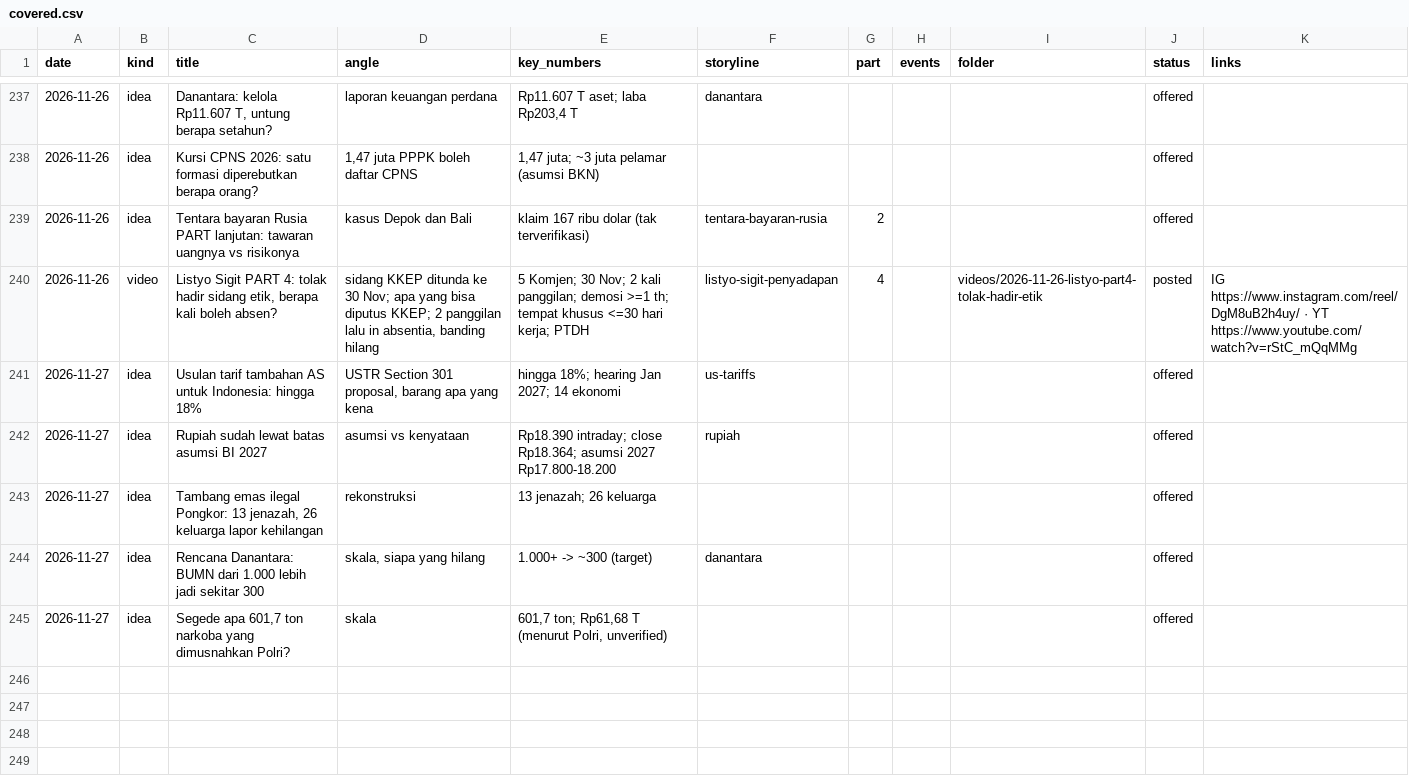
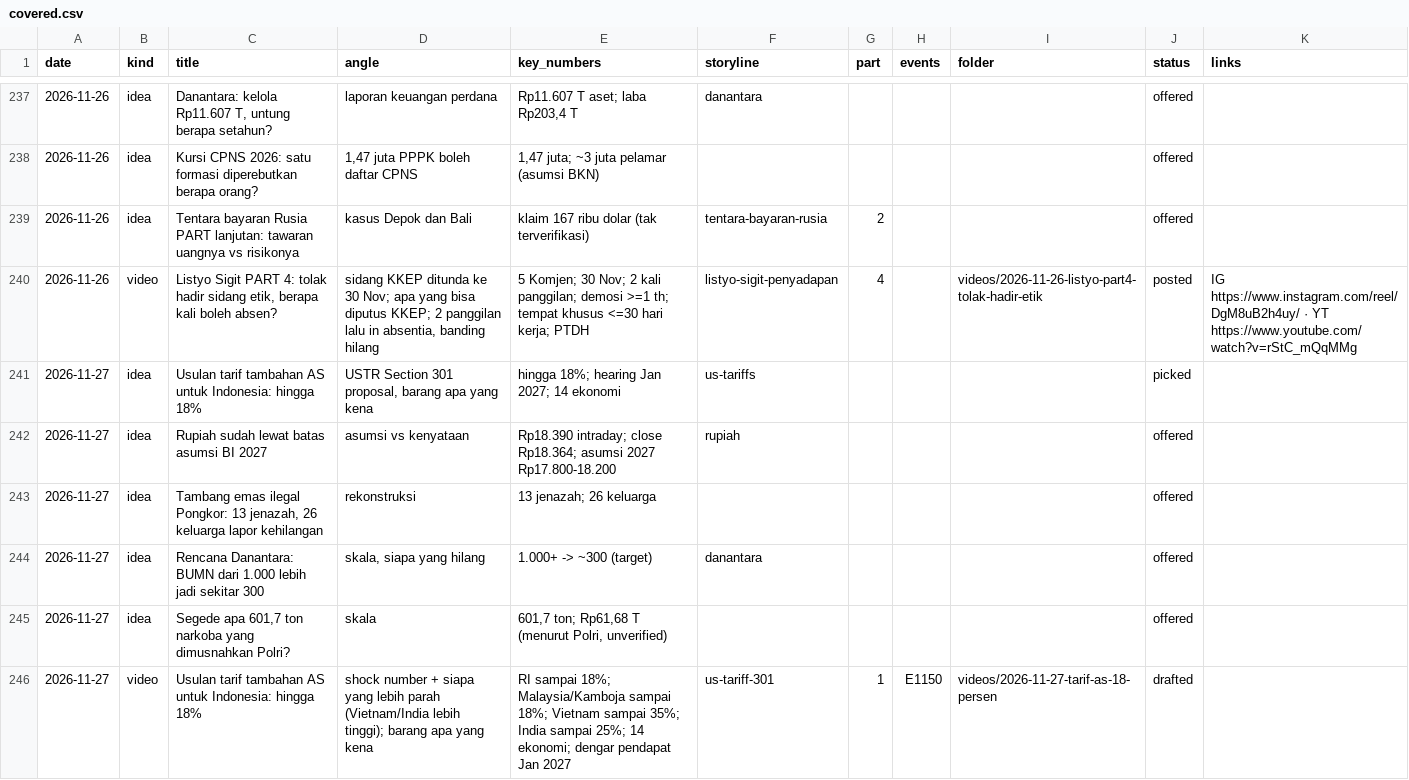
Before and after one commit to psatyadarma/explainer-studio, a CSV file: accounts/rangkumindong/knowledge/covered.csv, drawn as a sheet; only a part is shown, gaps mark what is left out.

```diff
--- a/accounts/rangkumindong/knowledge/covered.csv
+++ b/accounts/rangkumindong/knowledge/covered.csv
@@ -240,3 +240,3 @@ date,kind,title,angle,key_numbers,storyline,part,events,folder,status,links
 2026-11-26,video,"Listyo Sigit PART 4: tolak hadir sidang etik, berapa kali boleh absen?","sidang KKEP ditunda ke 30 Nov; apa yang bisa diputus KKEP; 2 panggilan lalu in absentia, banding hilang",5 Komjen; 30 Nov; 2 kali panggilan; demosi >=1 th; tempat khusus <=30 hari kerja; PTDH,listyo-sigit-penyadapan,4,,videos/2026-11-26-listyo-part4-tolak-hadir-etik,posted,IG https://www.instagram.com/reel/DgM8uB2h4uy/ · YT https://www.youtube.com/watch?v=rStC_mQqMMg
-2026-11-27,idea,Usulan tarif tambahan AS untuk Indonesia: hingga 18%,"USTR Section 301 proposal, barang apa yang kena",hingga 18%; hearing Jan 2027; 14 ekonomi,us-tariffs,,,,offered,
+2026-11-27,idea,Usulan tarif tambahan AS untuk Indonesia: hingga 18%,"USTR Section 301 proposal, barang apa yang kena",hingga 18%; hearing Jan 2027; 14 ekonomi,us-tariffs,,,,picked,
 2026-11-27,idea,Rupiah sudah lewat batas asumsi BI 2027,asumsi vs kenyataan,Rp18.390 intraday; close Rp18.364; asumsi 2027 Rp17.800-18.200,rupiah,,,,offered,
@@ -245 +245,2 @@ date,kind,title,angle,key_numbers,storyline,part,events,folder,status,links
 2026-11-27,idea,"Segede apa 601,7 ton narkoba yang dimusnahkan Polri?",skala,"601,7 ton; Rp61,68 T (menurut Polri, unverified)",,,,,offered,
+2026-11-27,video,Usulan tarif tambahan AS untuk Indonesia: hingga 18%,shock number + siapa yang lebih parah (Vietnam/India lebih tinggi); barang apa yang kena,RI sampai 18%; Malaysia/Kamboja sampai 18%; Vietnam sampai 35%; India sampai 25%; 14 ekonomi; dengar pendapat Jan 2027,us-tariff-301,1,E1150,videos/2026-11-27-tarif-as-18-persen,drafted,
```
Also changed, not shown: 22 other files.
